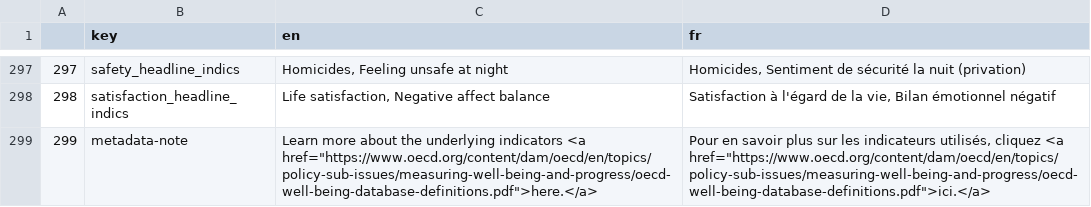
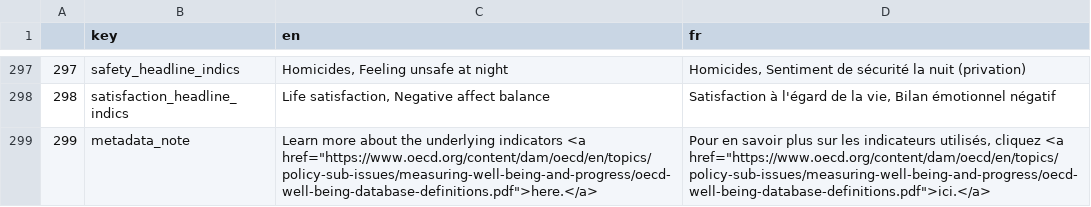
Before and after one commit to wise-oecd/bli-test, a TSV file: translation.tsv, drawn as a sheet; only a part is shown, gaps mark what is left out.

Commit message:
update translation file

```diff
--- a/translation.tsv
+++ b/translation.tsv
@@ -298,2 +298,2 @@
 298	satisfaction_headline_indics	Life satisfaction, Negative affect balance	Satisfaction à l'égard de la vie, Bilan émotionnel négatif
-299	metadata-note	Learn more about the underlying indicators <a href="https://www.oecd.org/content/dam/oecd/en/topics/policy-sub-issues/measuring-well-being-and-progress/oecd-well-being-database-definitions.pdf">here.</a>	Pour en savoir plus sur les indicateurs utilisés, cliquez <a href="https://www.oecd.org/content/dam/oecd/en/topics/policy-sub-issues/measuring-well-being-and-progress/oecd-well-being-database-definitions.pdf">ici.</a>
+299	metadata_note	Learn more about the underlying indicators <a href="https://www.oecd.org/content/dam/oecd/en/topics/policy-sub-issues/measuring-well-being-and-progress/oecd-well-being-database-definitions.pdf">here.</a>	Pour en savoir plus sur les indicateurs utilisés, cliquez <a href="https://www.oecd.org/content/dam/oecd/en/topics/policy-sub-issues/measuring-well-being-and-progress/oecd-well-being-database-definitions.pdf">ici.</a>
```
